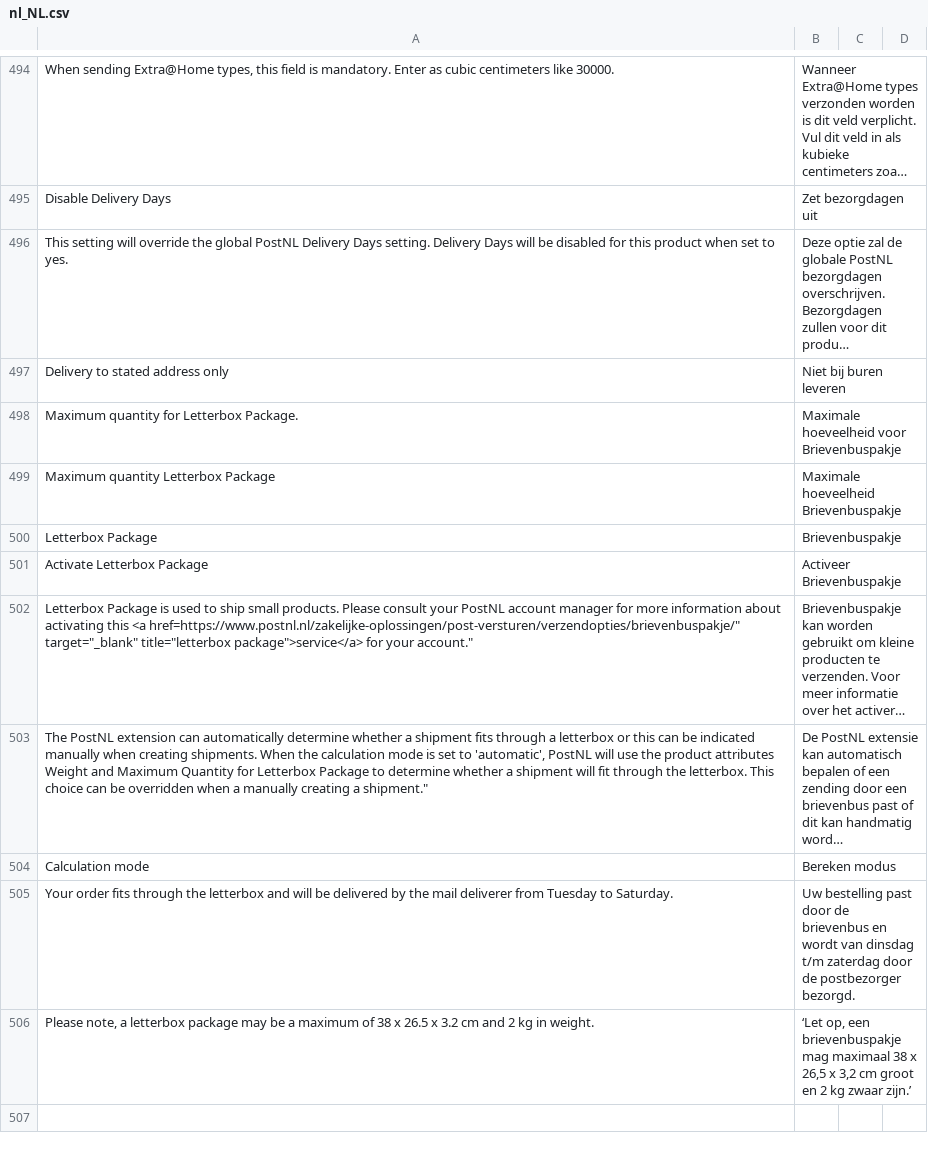
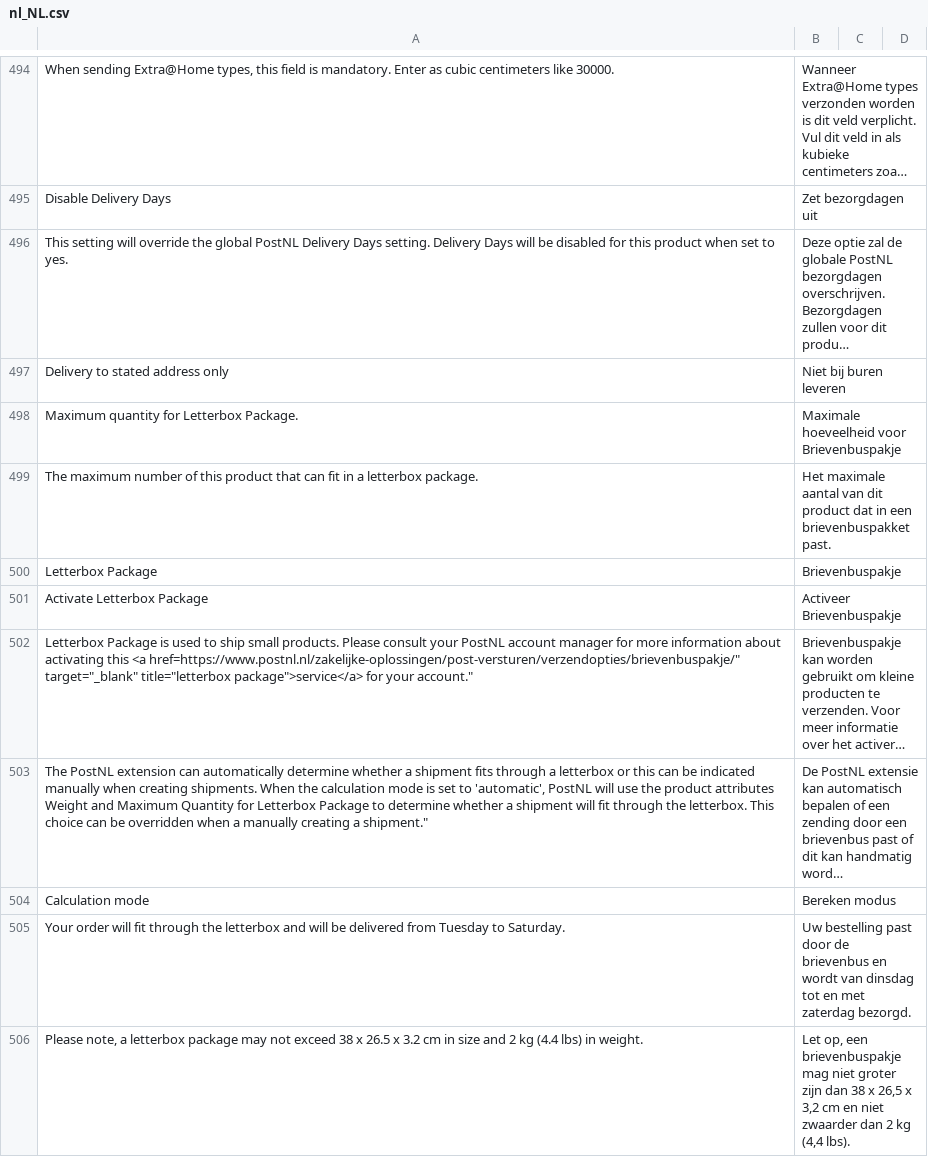
Before and after one commit to postnl/postnl-magento2, a CSV file: i18n/nl_NL.csv, drawn as a sheet; only a part is shown, gaps mark what is left out; long unchanged cells end in …; removed rows and columns are numbered as before the commit, all else as after; the diff names each change by its address in the sheet, - before the commit and + after, or states it on an @@ line.

Commit message:
POSTNLM2-987 refactor maximumweight calculation, changed translations

```diff
--- a/i18n/nl_NL.csv
+++ b/i18n/nl_NL.csv
-row 499: Maximum quantity Letterbox Package | Maximale hoeveelheid Brievenbuspakje
+row 499: The maximum number of this product that can fit in a letterbox package. | Het maximale aantal van dit product dat in een brievenbuspakket past.
-A505: Your order fits through the letterbox and will be delivered by the mail deliverer from Tuesday…
+A505: Your order will fit through the letterbox and will be delivered from Tuesday…
-B505: …van dinsdag t/m zaterdag door de postbezorger bezorgd.
+B505: …van dinsdag tot en met zaterdag bezorgd.
-row 506: Please note, a letterbox package may be a maximum of 38 x 26.5 x 3.2 cm and 2 kg in weight. | ‘Let op, een brievenbuspakje mag maximaal 38 x 26,5 x 3,2 cm groot en 2 kg zwaar zijn.’
+row 506: Please note, a letterbox package may not exceed 38 x 26.5 x 3.2 cm in size and 2 kg (4.4 lbs) in weight. | Let op, een brievenbuspakje mag niet groter zijn dan 38 x 26,5 x 3,2 cm en niet zwaarder dan 2 kg (4,4 lbs).
```
Also changed, not shown: i18n/en_US.csv, 4 other files.
